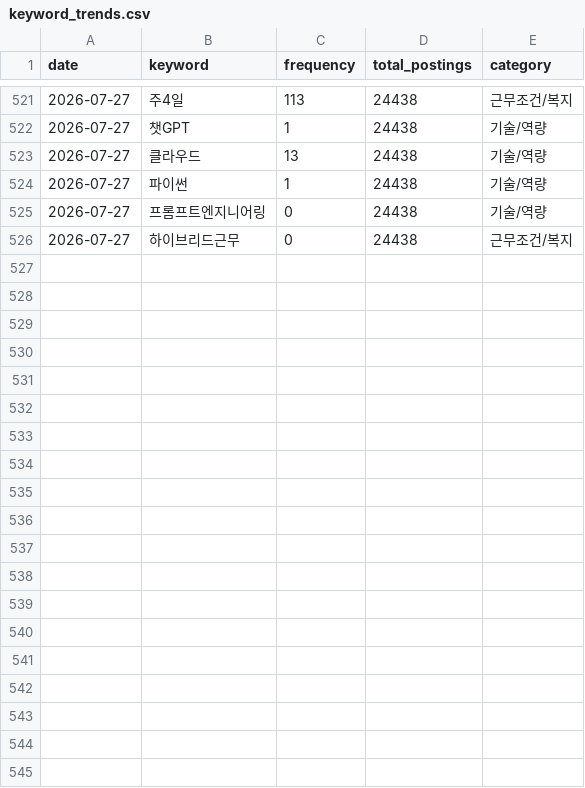
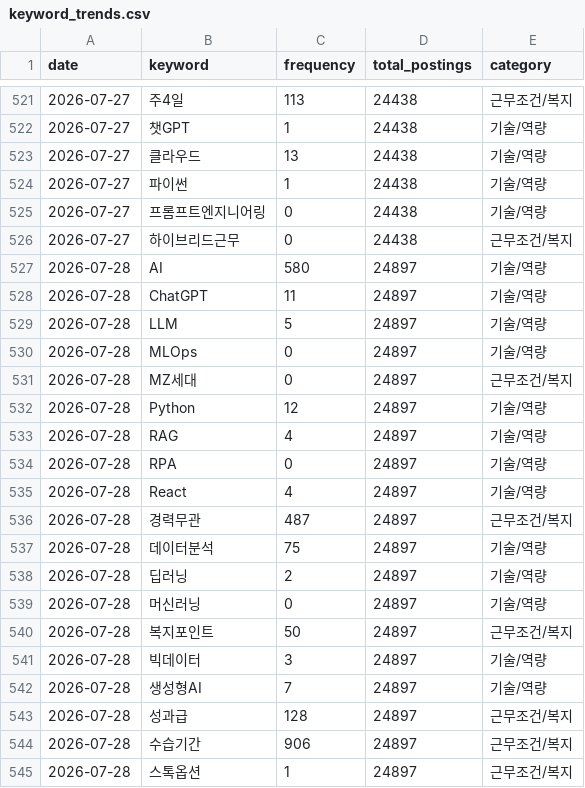
Before and after one commit to thienngminh0406-byte/Joblens, a CSV file: keyword_trends.csv, drawn as a sheet; only a part is shown, gaps mark what is left out; the diff covers the shown part only; the diff names each change by its address in the sheet, - before the commit and + after, or states it on an @@ line.

```diff
--- a/keyword_trends.csv
+++ b/keyword_trends.csv
+row 527: 2026-07-28 | AI | 580 | 24897 | 기술/역량
+row 528: 2026-07-28 | ChatGPT | 11 | 24897 | 기술/역량
+row 529: 2026-07-28 | LLM | 5 | 24897 | 기술/역량
+row 530: 2026-07-28 | MLOps | 0 | 24897 | 기술/역량
+row 531: 2026-07-28 | MZ세대 | 0 | 24897 | 근무조건/복지
+row 532: 2026-07-28 | Python | 12 | 24897 | 기술/역량
+row 533: 2026-07-28 | RAG | 4 | 24897 | 기술/역량
+row 534: 2026-07-28 | RPA | 0 | 24897 | 기술/역량
+row 535: 2026-07-28 | React | 4 | 24897 | 기술/역량
+row 536: 2026-07-28 | 경력무관 | 487 | 24897 | 근무조건/복지
+row 537: 2026-07-28 | 데이터분석 | 75 | 24897 | 기술/역량
+row 538: 2026-07-28 | 딥러닝 | 2 | 24897 | 기술/역량
+row 539: 2026-07-28 | 머신러닝 | 0 | 24897 | 기술/역량
+row 540: 2026-07-28 | 복지포인트 | 50 | 24897 | 근무조건/복지
+row 541: 2026-07-28 | 빅데이터 | 3 | 24897 | 기술/역량
+row 542: 2026-07-28 | 생성형AI | 7 | 24897 | 기술/역량
+row 543: 2026-07-28 | 성과급 | 128 | 24897 | 근무조건/복지
+row 544: 2026-07-28 | 수습기간 | 906 | 24897 | 근무조건/복지
+row 545: 2026-07-28 | 스톡옵션 | 1 | 24897 | 근무조건/복지
```
Also changed, not shown: 16 added rows elsewhere in this file, 1 other file.
